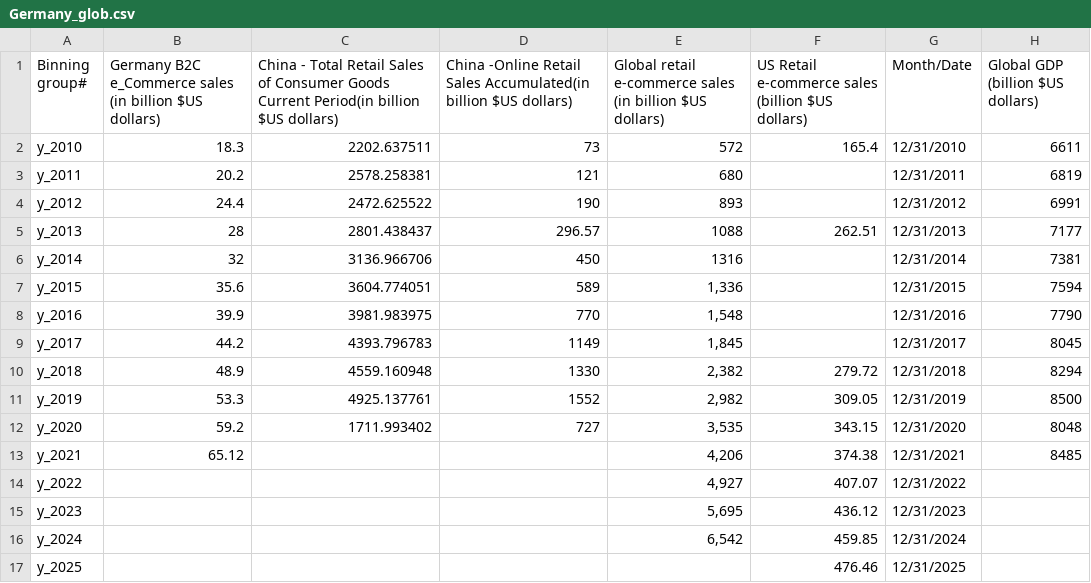
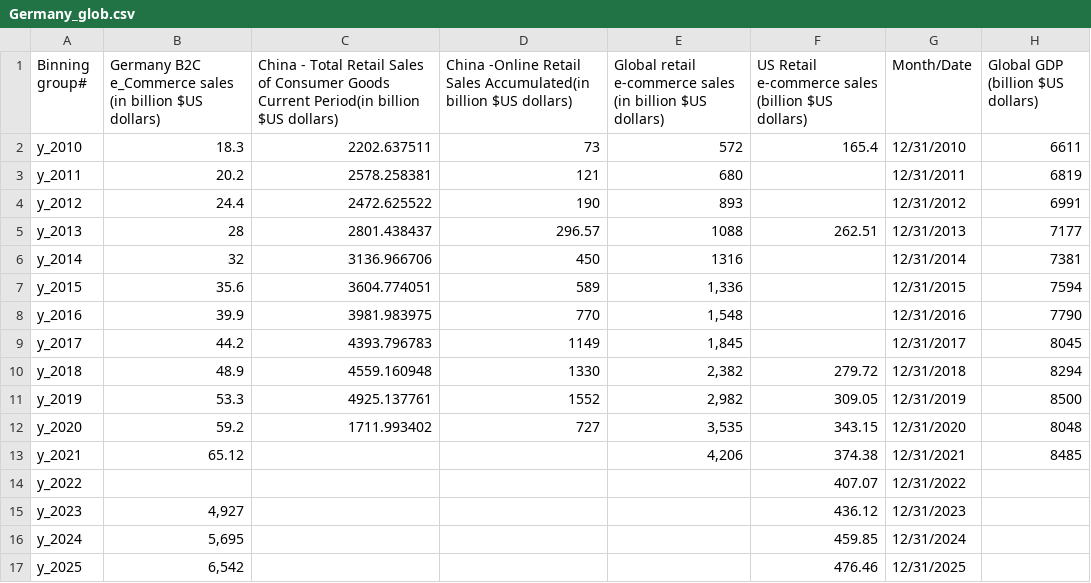
Before and after one commit to jeffhoffmanmba/Project1_eCommerce_Trends, a CSV file: China_Germany_othr_globe_final/Resources/Germany_glob.csv, drawn as a sheet.

```diff
--- a/China_Germany_othr_globe_final/Resources/Germany_glob.csv
+++ b/China_Germany_othr_globe_final/Resources/Germany_glob.csv
@@ -13,5 +13,5 @@ y_2020,59.2,1711.993402,727,"3,535",343.15,12/31/2020,8048
 y_2021,65.12,,,"4,206",374.38,12/31/2021,8485
-y_2022,,,,"4,927",407.07,12/31/2022,
-y_2023,,,,"5,695",436.12,12/31/2023,
-y_2024,,,,"6,542",459.85,12/31/2024,
-y_2025,,,,,476.46,12/31/2025,
+y_2022,,,,,407.07,12/31/2022,
+y_2023,"4,927",,,,436.12,12/31/2023,
+y_2024,"5,695",,,,459.85,12/31/2024,
+y_2025,"6,542",,,,476.46,12/31/2025,
```
Also changed, not shown: 3 other files.
